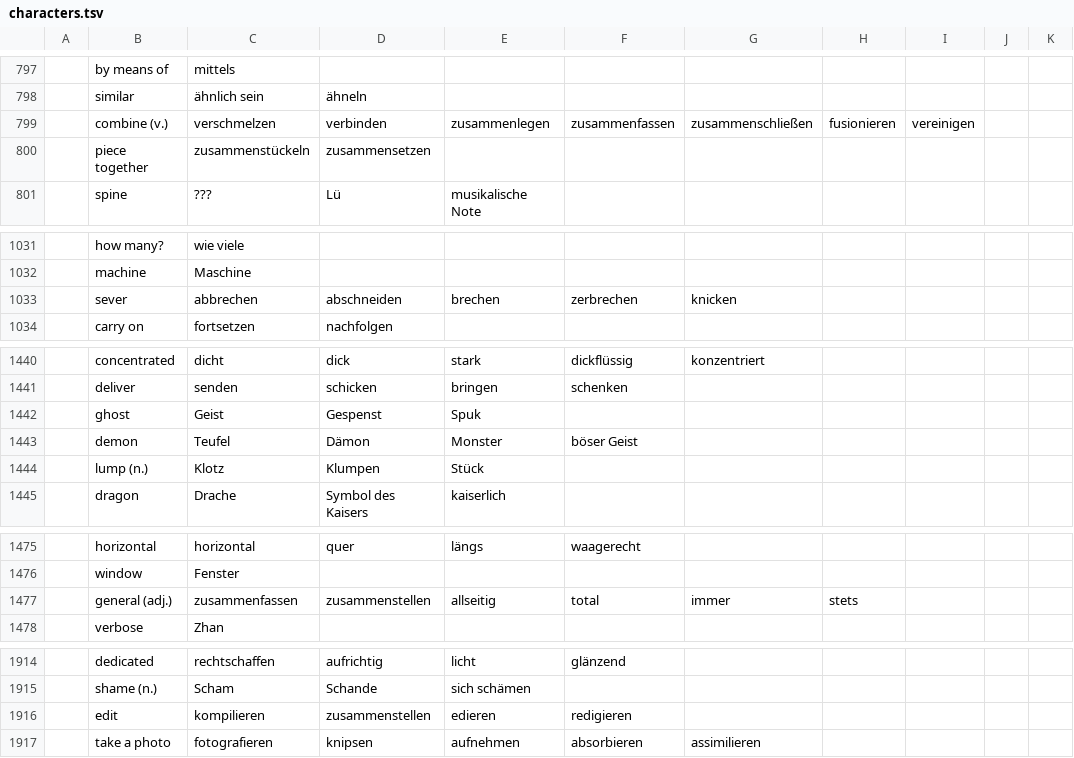
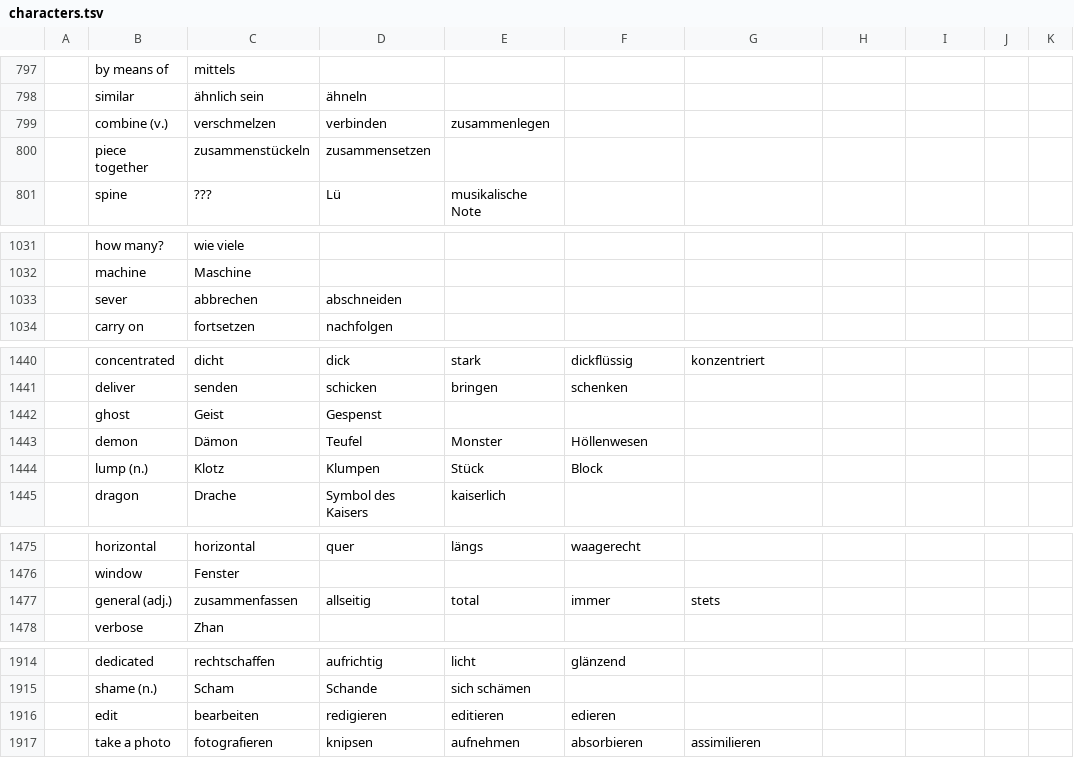
Before and after one commit to marcaltmann/hanzi, a TSV file: characters.tsv, drawn as a sheet; only a part is shown, gaps mark what is left out; the diff covers the shown part only; the diff names each change by its address in the sheet, - before the commit and + after, or states it on an @@ line.

```diff
--- a/characters.tsv
+++ b/characters.tsv
-F799: zusammenfassen
+F799: (empty)
-G799: zusammenschließen
+G799: (empty)
-H799: fusionieren
+H799: (empty)
-I799: vereinigen
+I799: (empty)
-E1033: brechen
+E1033: (empty)
-F1033: zerbrechen
+F1033: (empty)
-G1033: knicken
+G1033: (empty)
-E1442: Spuk
+E1442: (empty)
-C1443: Teufel
+C1443: Dämon
-D1443: Dämon
+D1443: Teufel
-F1443: böser Geist
+F1443: Höllenwesen
-F1444: (empty)
+F1444: Block
-D1477: zusammenstellen
+D1477: allseitig
-E1477: allseitig
+E1477: total
-F1477: total
+F1477: immer
-G1477: immer
+G1477: stets
-H1477: stets
+H1477: (empty)
-C1916: kompilieren
+C1916: bearbeiten
-D1916: zusammenstellen
+D1916: redigieren
-E1916: edieren
+E1916: editieren
-F1916: redigieren
+F1916: edieren
```
Also changed, not shown: 88 edited cells elsewhere in this file.
